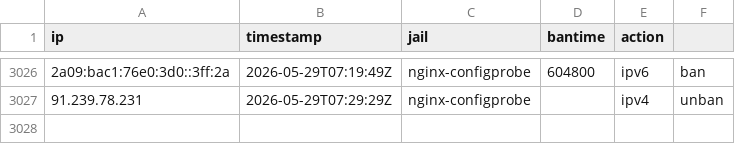
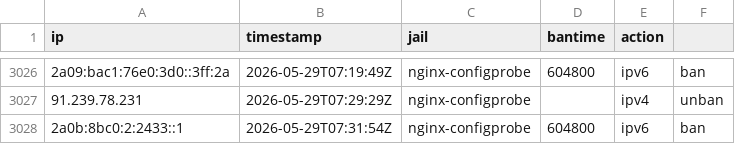
Before and after one commit to mperrins-demo/EDL, a CSV file: tarpit-log.csv, drawn as a sheet; only a part is shown, gaps mark what is left out; the diff names each change by its address in the sheet, - before the commit and + after, or states it on an @@ line.

Commit message:
ban 2a0b:8bc0:2:2433::1 (nginx-configprobe, 604800s)

```diff
--- a/tarpit-log.csv
+++ b/tarpit-log.csv
+row 3028: 2a0b:8bc0:2:2433::1 | 2026-05-29T07:31:54Z | nginx-configprobe | 604800 | ipv6 | ban
```
Also changed, not shown: 2 other files.
